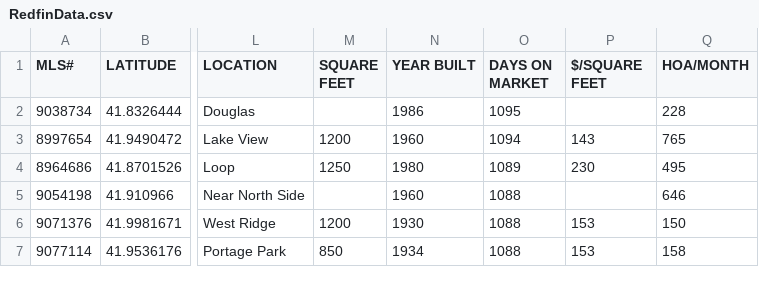
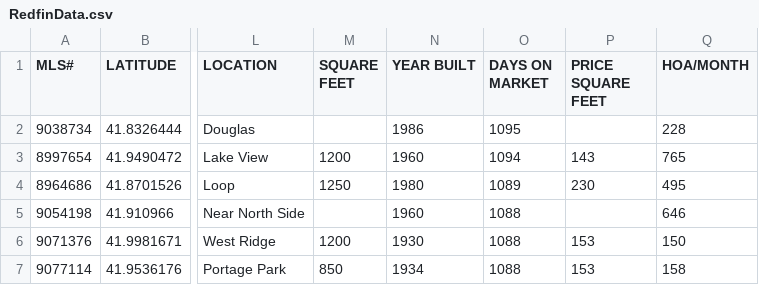
Before and after one commit to taifalshakir/systems, a CSV file: RedfinData.csv, drawn as a sheet; only a part is shown, gaps mark what is left out; the diff names each change by its address in the sheet, - before the commit and + after, or states it on an @@ line.

Commit message:
Update RedfinData.csv

```diff
--- a/RedfinData.csv
+++ b/RedfinData.csv
-P1: $/SQUARE FEET
+P1: PRICE SQUARE FEET
```
